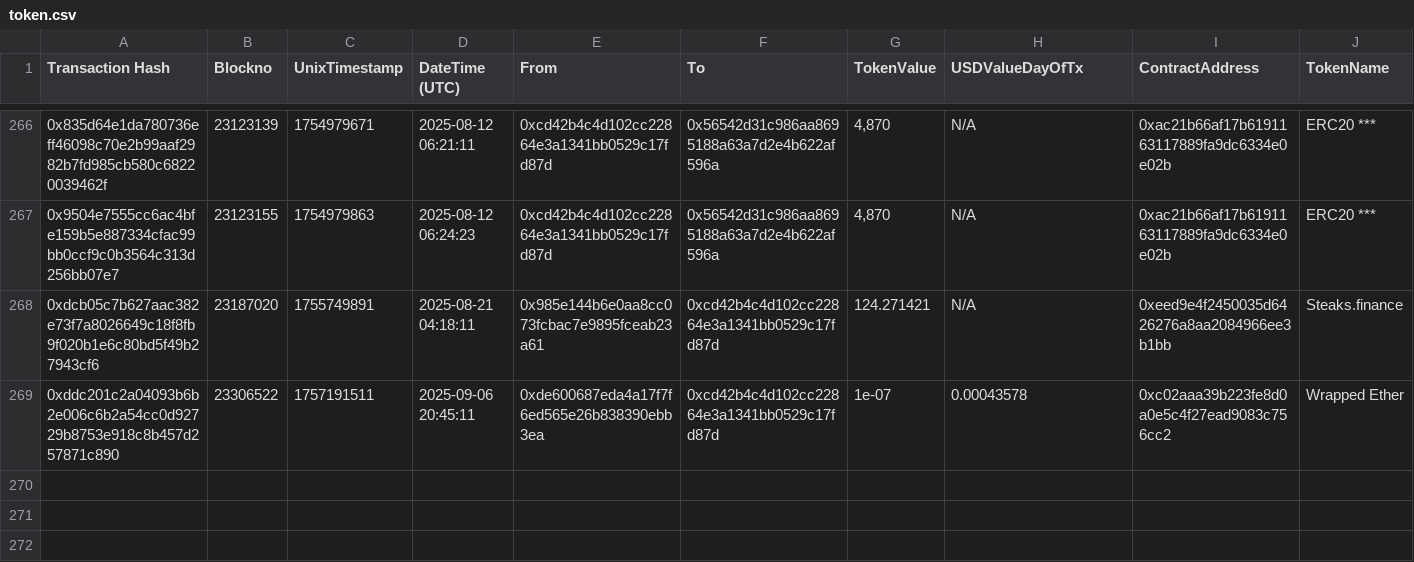
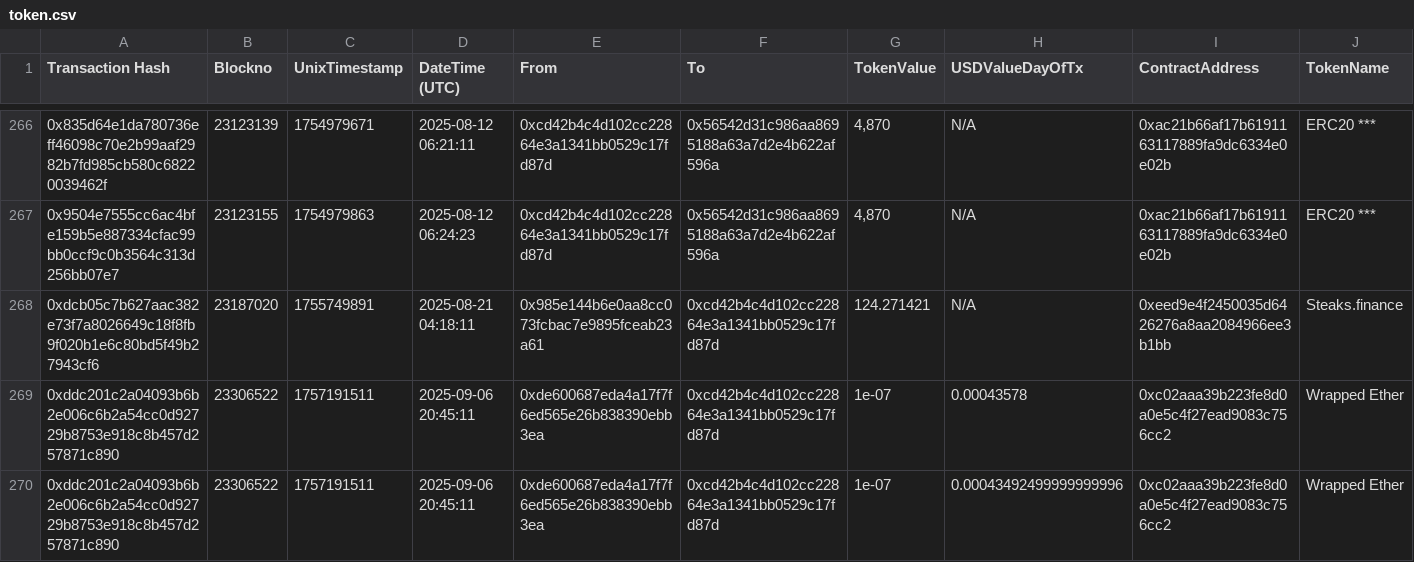
Before and after one commit to danchousz/ens_open_ledger, a CSV file: scripts/data_miner/data/raw/$Public Goods/token.csv, drawn as a sheet; only a part is shown, gaps mark what is left out; rows hold the shown columns only; the diff names each change by its address in the sheet, - before the commit and + after, or states it on an @@ line.

```diff
--- a/scripts/data_miner/data/raw/$Public Goods/token.csv
+++ b/scripts/data_miner/data/raw/$Public Goods/token.csv
+row 270: 0xddc201c2a04093b6b2e006c6b2a54cc0d92729b8753e918c8b457d257871c890 | 23306522 | 1757191511 | 2025-09-06 20:45:11 | 0xde600687eda4a17f7f6ed565e26b838390ebb3ea | 0xcd42b4c4d102cc22864e3a1341bb0529c17fd87d | 1e-07 | 0.00043492499999999996 | 0xc02aaa39b223fe8d0a0e5c4f27ead9083c756cc2 | Wrapped Ether
```
Also changed, not shown: scripts/data_miner/data/raw/$Hackathons SG/token.csv, 4 other files.
